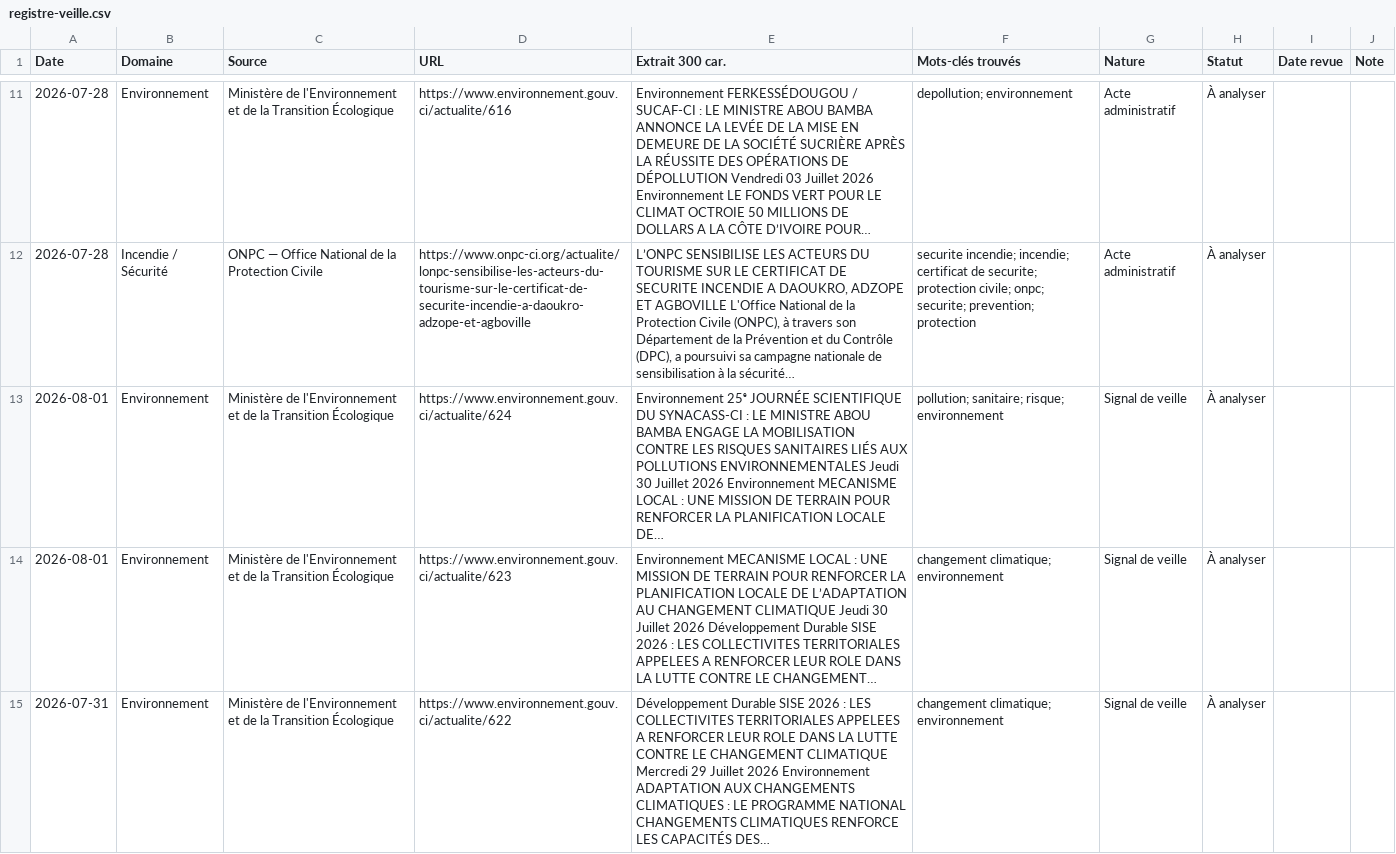
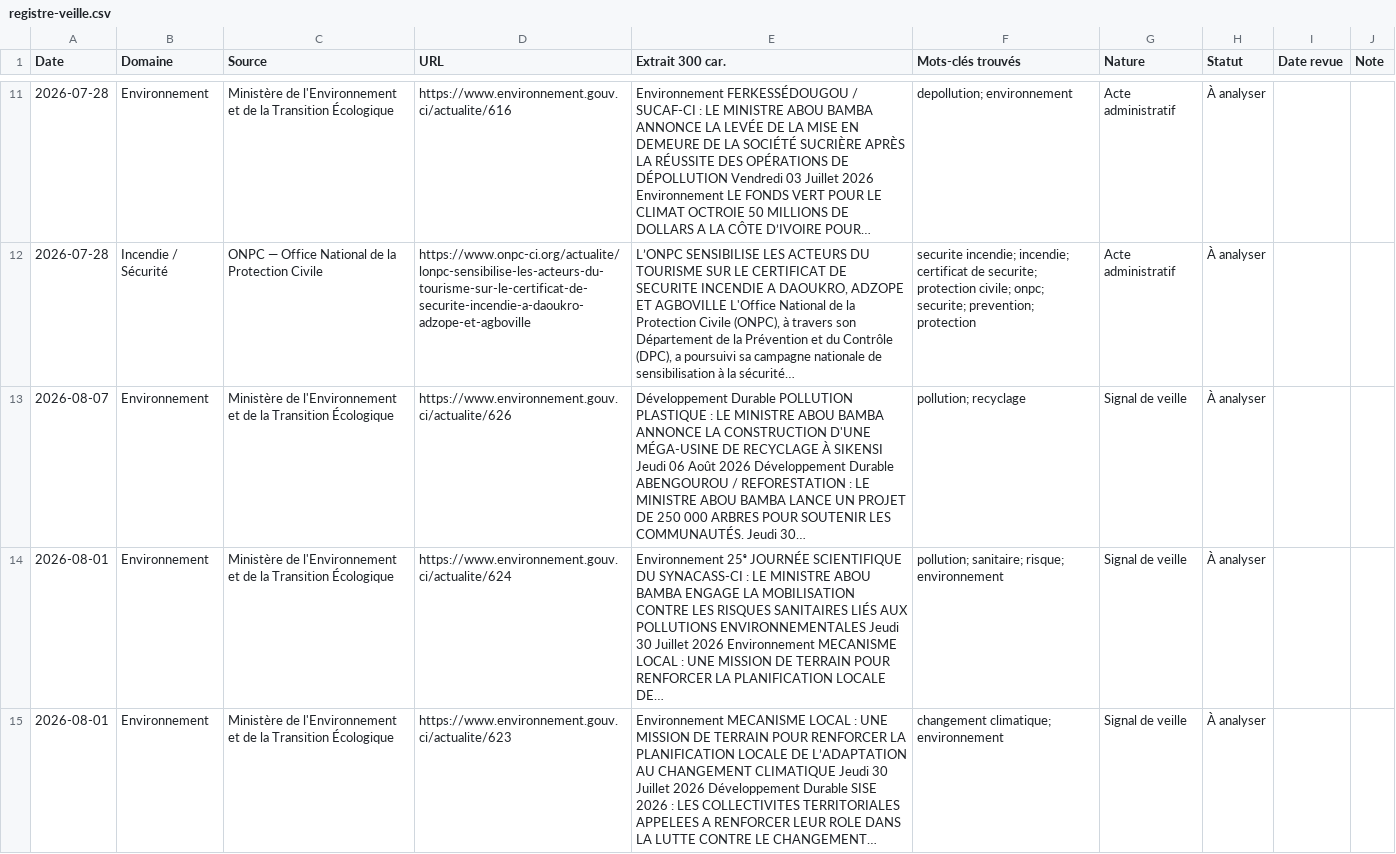
Before and after one commit to hawasky225/complianceci-version-2, a CSV file: data/registre-veille.csv, drawn as a sheet; only a part is shown, gaps mark what is left out; the shorter side is filled out with more unchanged rows; the diff names each change by its address in the sheet, - before the commit and + after, or states it on an @@ line.

Commit message:
chore(veille): rafraîchit le registre HSE du 2026-08-07

```diff
--- a/data/registre-veille.csv
+++ b/data/registre-veille.csv
+row 13: 2026-08-07 | Environnement | Ministère de l'Environnement et de la Transition Écologique | https://www.environnement.gouv.ci/actualite/626 | Développement Durable POLLUTION PLASTIQUE : LE MINISTRE ABOU BAMBA ANNONCE LA CONSTRUCTION D'UNE MÉGA-USINE DE RECYCLAGE À SIKENSI Jeudi 06 Août 2026 Développement Durable ABENGOUROU / REFORESTATION : LE MINISTRE ABOU BAMBA LANCE UN PROJET DE 250 000 ARBRES POUR SOUTENIR LES COMMUNAUTÉS. Jeudi 30… | pollution; recyclage | Signal de veille | À analyser
```
Also changed, not shown: 2 other files.
